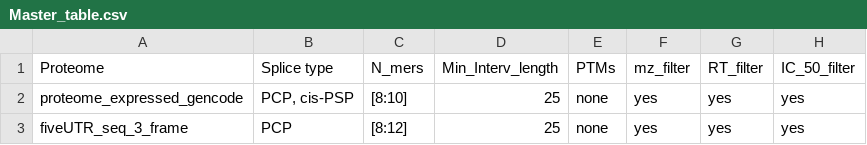
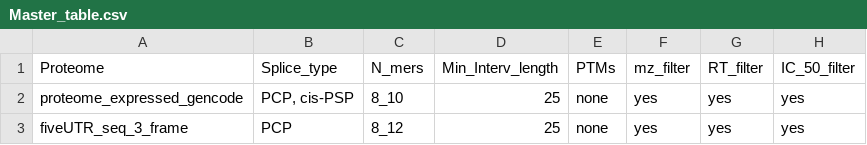
Before and after one commit to QuantSysBio/SPIsnake, a CSV file: Master_table.csv, drawn as a sheet.

Commit message:
Add files via upload

```diff
--- a/Master_table.csv
+++ b/Master_table.csv
@@ -1,3 +1,3 @@
-Proteome,Splice type,N_mers,Min_Interv_length,PTMs,mz_filter,RT_filter,IC_50_filter
-proteome_expressed_gencode,"PCP, cis-PSP",[8:10],25,none,yes,yes,yes
-fiveUTR_seq_3_frame,PCP,[8:12],25,none,yes,yes,yes
+Proteome,Splice_type,N_mers,Min_Interv_length,PTMs,mz_filter,RT_filter,IC_50_filter
+proteome_expressed_gencode,"PCP, cis-PSP",8_10,25,none,yes,yes,yes
+fiveUTR_seq_3_frame,PCP,8_12,25,none,yes,yes,yes
```
